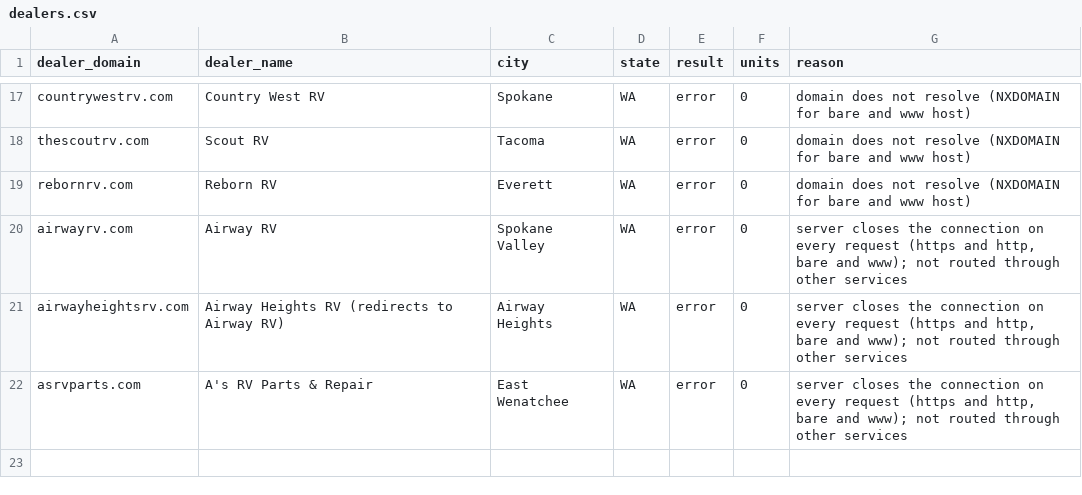
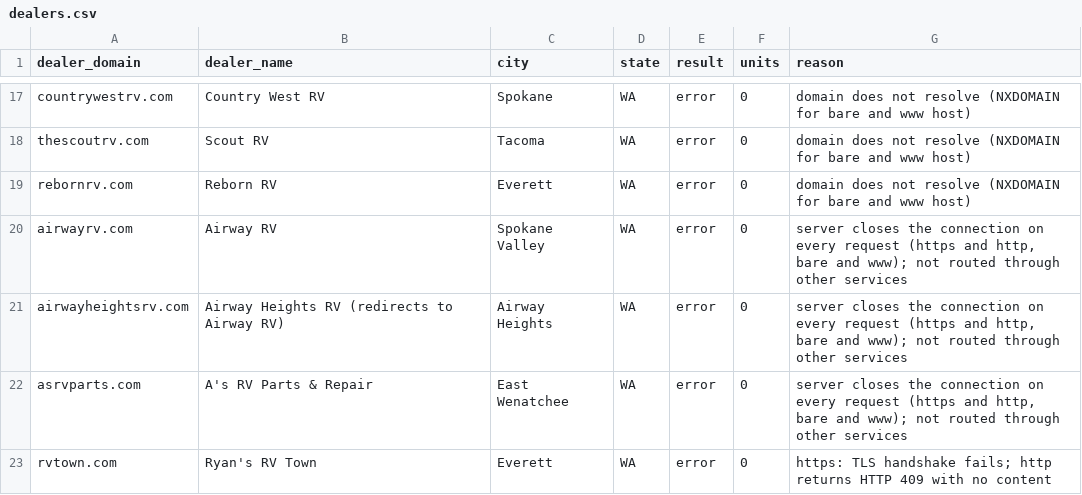
Before and after one commit to MatchRV/AI-RV-Marketplace-Infrastructure-, a CSV file: lib/agent-core/data/harvest-devin/WA/dealers.csv, drawn as a sheet; only a part is shown, gaps mark what is left out.

```diff
--- a/lib/agent-core/data/harvest-devin/WA/dealers.csv
+++ b/lib/agent-core/data/harvest-devin/WA/dealers.csv
@@ -22 +22,2 @@ airwayheightsrv.com,Airway Heights RV (redirects to Airway RV),Airway Heights,WA
 asrvparts.com,A's RV Parts & Repair,East Wenatchee,WA,error,0,"server closes the connection on every request (https and http, bare and www); not routed through other services"
+rvtown.com,Ryan's RV Town,Everett,WA,error,0,https: TLS handshake fails; http returns HTTP 409 with no content
```
Also changed, not shown: 1 other file.
